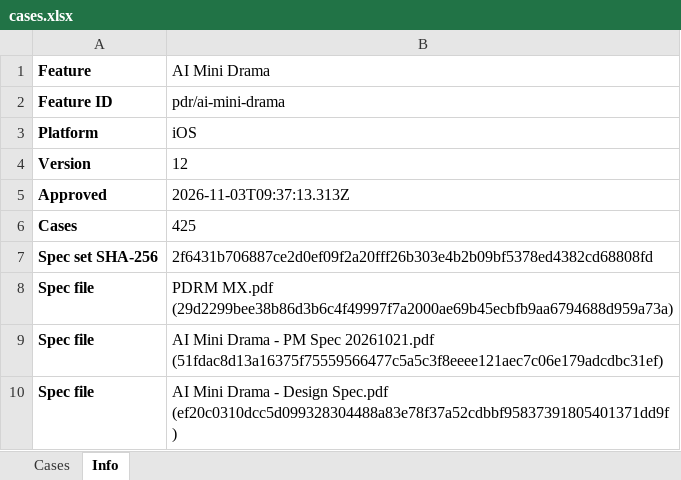
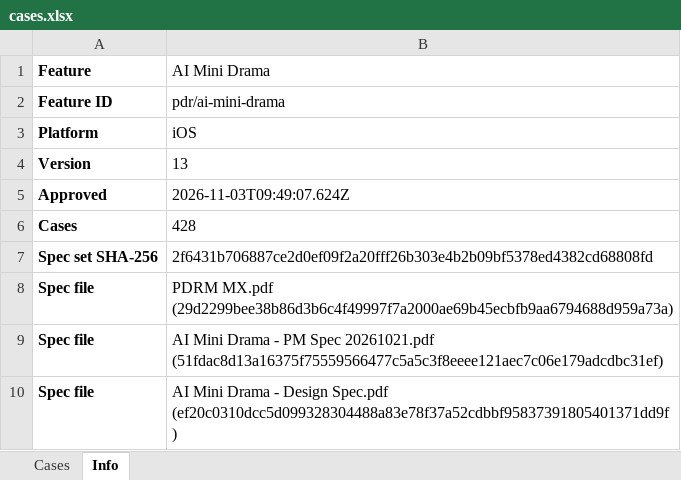
Before and after one commit to AllenCWChen-cl/spec-casebook, an Excel workbook: library/pdr/ai-mini-drama/ios/cases.xlsx, sheet Info, drawn as a sheet; values as stored, in another font and other column widths than the file's, no borders; the diff names each change by its address in the sheet, - before the commit and + after, or states it on an @@ line.

```diff
--- a/library/pdr/ai-mini-drama/ios/cases.xlsx (sheet Info)
+++ b/library/pdr/ai-mini-drama/ios/cases.xlsx (sheet Info)
-B4 (AI Mini Drama): 12
+B4 (AI Mini Drama): 13
-B5 (AI Mini Drama): 2026-11-03T09:37:13.313Z
+B5 (AI Mini Drama): 2026-11-03T09:49:07.624Z
-B6 (AI Mini Drama): 425
+B6 (AI Mini Drama): 428
```
Also changed, not shown: sheet Cases, library/pdr/ai-mini-drama/android/cases.xlsx, 38 other files.
